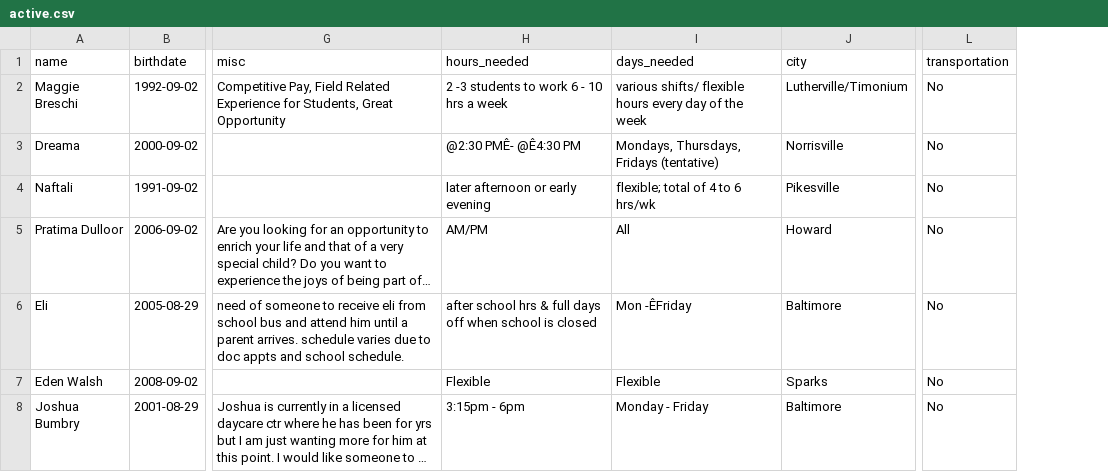
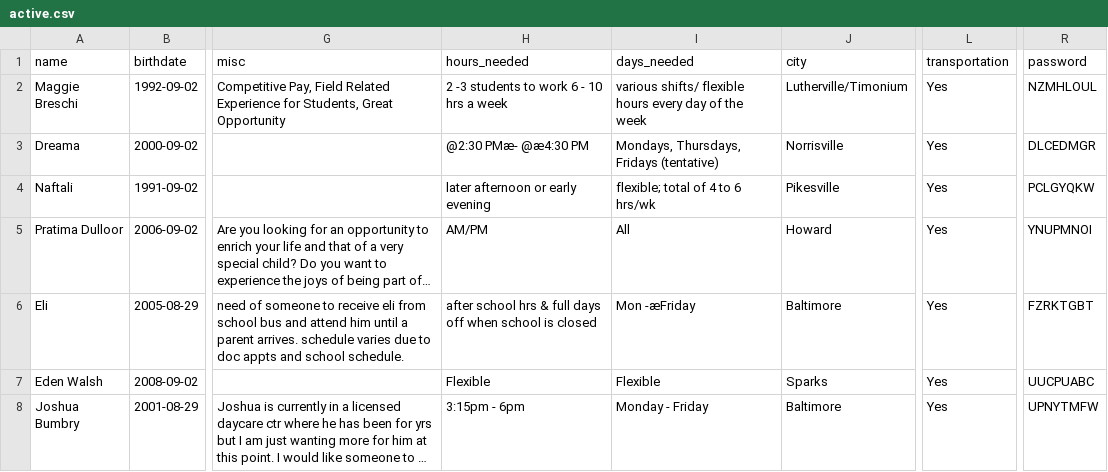
Before and after one commit to jziggas/maggieslight, a CSV file: active.csv, drawn as a sheet; only a part is shown, gaps mark what is left out; long unchanged cells end in …; the diff covers the shown part only; the diff names each change by its address in the sheet, - before the commit and + after, or states it on an @@ line.

```diff
--- a/active.csv
+++ b/active.csv
+column R (password), rows 2-8: NZMHLOUL | DLCEDMGR | PCLGYQKW | YNUPMNOI | FZRKTGBT | UUCPUABC | UPNYTMFW
-L2:L8 (transportation): No
+L2:L8 (transportation): Yes
-H3 (hours_needed): @2:30 PMÊ- @Ê4:30 PM
+H3 (hours_needed): @2:30 PMæ- @æ4:30 PM
-I6 (days_needed): Mon -ÊFriday
+I6 (days_needed): Mon -æFriday
```
Also changed, not shown: 38 edited cells elsewhere in this file, 27 other files.
